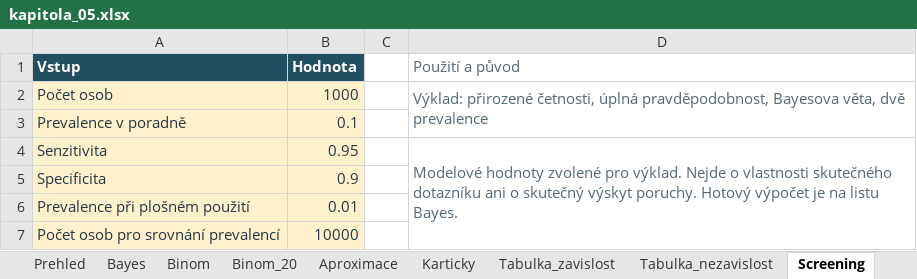
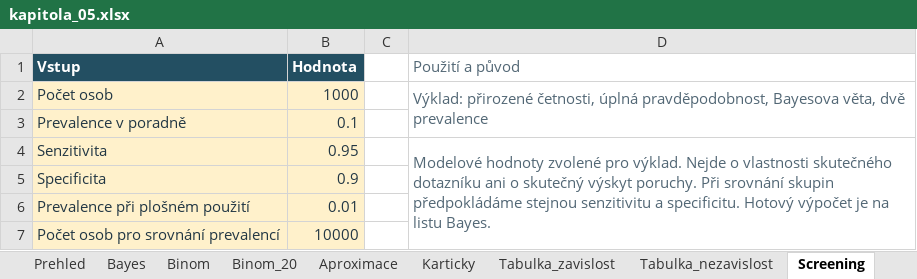
Before and after one commit to reckak/statistics-for-psychology, an Excel workbook: data/kapitola_05.xlsx, sheet Screening, drawn as a sheet; values as stored, in another font and other column widths than the file's, no borders; the diff names each change by its address in the sheet, - before the commit and + after, or states it on an @@ line.

```diff
--- a/data/kapitola_05.xlsx (sheet Screening)
+++ b/data/kapitola_05.xlsx (sheet Screening)
-D4 (Použití a původ): …výskyt poruchy. Hotový výpočet…
+D4 (Použití a původ): …výskyt poruchy. Při srovnání skupin předpokládáme stejnou senzitivitu a specificitu. Hotový výpočet…
```
Also changed, not shown: sheet Binom_20, sheet Binom, sheet Tabulka_zavislost, sheet Tabulka_nezavislost, sheet U07_taxi, sheet U06_screening, formulas that keep their value, 21 other files.
